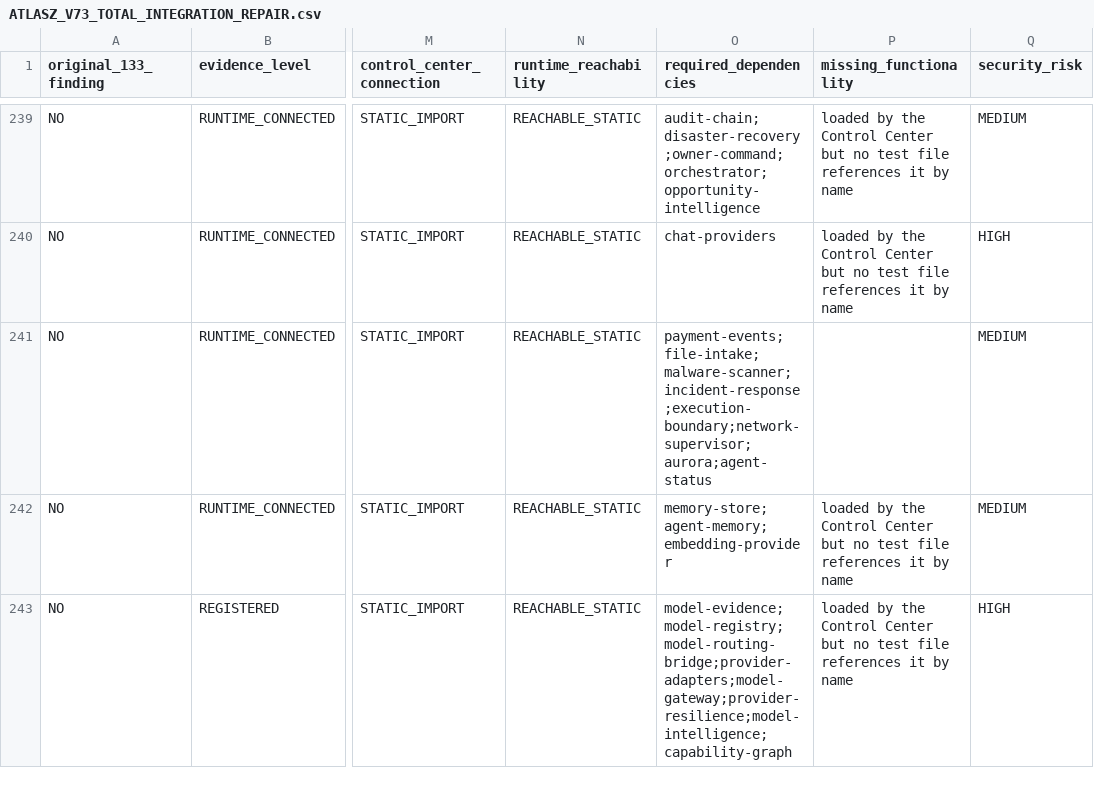
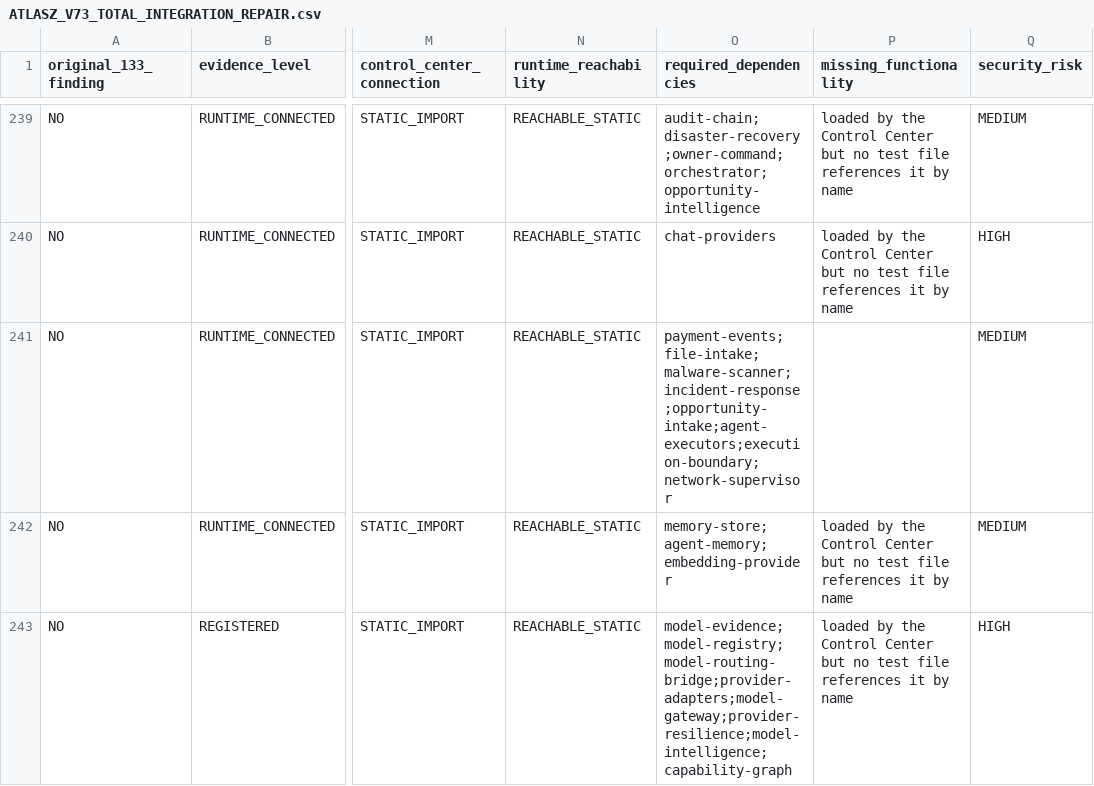
Before and after one commit to joci-xeno/astro-platform-starter, a CSV file: docs/audit/ATLASZ_V73_TOTAL_INTEGRATION_REPAIR.csv, drawn as a sheet; only a part is shown, gaps mark what is left out; the diff names each change by its address in the sheet, - before the commit and + after, or states it on an @@ line.

```diff
--- a/docs/audit/ATLASZ_V73_TOTAL_INTEGRATION_REPAIR.csv
+++ b/docs/audit/ATLASZ_V73_TOTAL_INTEGRATION_REPAIR.csv
-O241 (required_dependencies): payment-events;file-intake;malware-scanner;incident-response;execution-boundary;network-supervisor;aurora;agent-status
+O241 (required_dependencies): payment-events;file-intake;malware-scanner;incident-response;opportunity-intake;agent-executors;execution-boundary;network-supervisor
```
Also changed, not shown: docs/audit/ATLASZ_V73_DEFECT_REGISTER.csv, docs/audit/ATLASZ_V73_MASTER_EXECUTION_TRACKER.csv, 14 other files.
